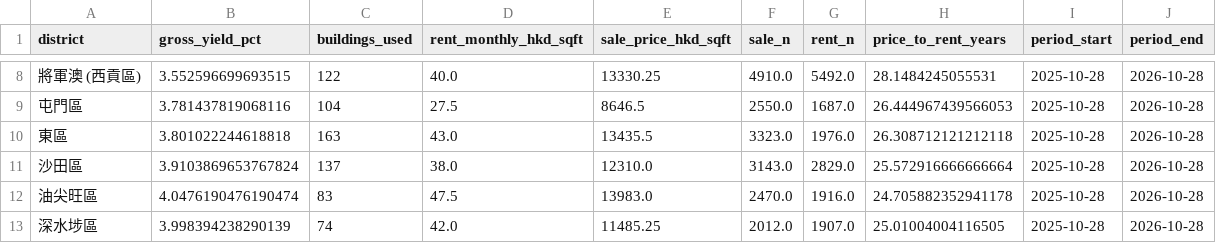
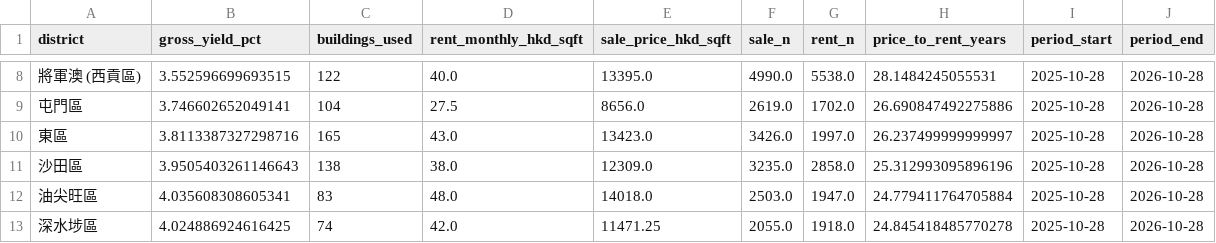
Before and after one commit to maorenxin/hk-property-yield-map, a CSV file: data/derived/district_metrics_12m.csv, drawn as a sheet; only a part is shown, gaps mark what is left out; the diff covers the shown part only.

```diff
--- a/data/derived/district_metrics_12m.csv
+++ b/data/derived/district_metrics_12m.csv
@@ -8,6 +8,6 @@ district,gross_yield_pct,buildings_used,rent_monthly_hkd_sqft,sale_price_hkd_sqf
-將軍澳 (西貢區),3.552596699693515,122,40.0,13330.25,4910.0,5492.0,28.1484245055531,2025-10-28,2026-10-28
-屯門區,3.781437819068116,104,27.5,8646.5,2550.0,1687.0,26.444967439566053,2025-10-28,2026-10-28
-東區,3.801022244618818,163,43.0,13435.5,3323.0,1976.0,26.308712121212118,2025-10-28,2026-10-28
-沙田區,3.9103869653767824,137,38.0,12310.0,3143.0,2829.0,25.572916666666664,2025-10-28,2026-10-28
-油尖旺區,4.0476190476190474,83,47.5,13983.0,2470.0,1916.0,24.705882352941178,2025-10-28,2026-10-28
-深水埗區,3.998394238290139,74,42.0,11485.25,2012.0,1907.0,25.01004004116505,2025-10-28,2026-10-28
+將軍澳 (西貢區),3.552596699693515,122,40.0,13395.0,4990.0,5538.0,28.1484245055531,2025-10-28,2026-10-28
+屯門區,3.746602652049141,104,27.5,8656.0,2619.0,1702.0,26.690847492275886,2025-10-28,2026-10-28
+東區,3.8113387327298716,165,43.0,13423.0,3426.0,1997.0,26.237499999999997,2025-10-28,2026-10-28
+沙田區,3.9505403261146643,138,38.0,12309.0,3235.0,2858.0,25.312993095896196,2025-10-28,2026-10-28
+油尖旺區,4.035608308605341,83,48.0,14018.0,2503.0,1947.0,24.779411764705884,2025-10-28,2026-10-28
+深水埗區,4.024886924616425,74,42.0,11471.25,2055.0,1918.0,24.845418485770278,2025-10-28,2026-10-28
```
Also changed, not shown: 61 edited cells elsewhere in this file, data/derived/building_metrics_12m.csv, data/derived/estate_metrics_12m.csv, 31 other files.
